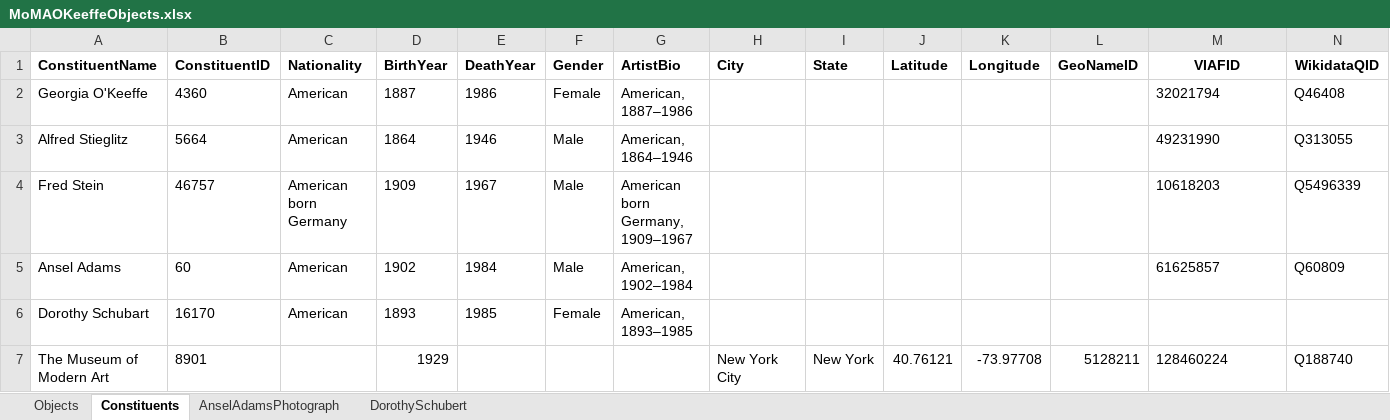
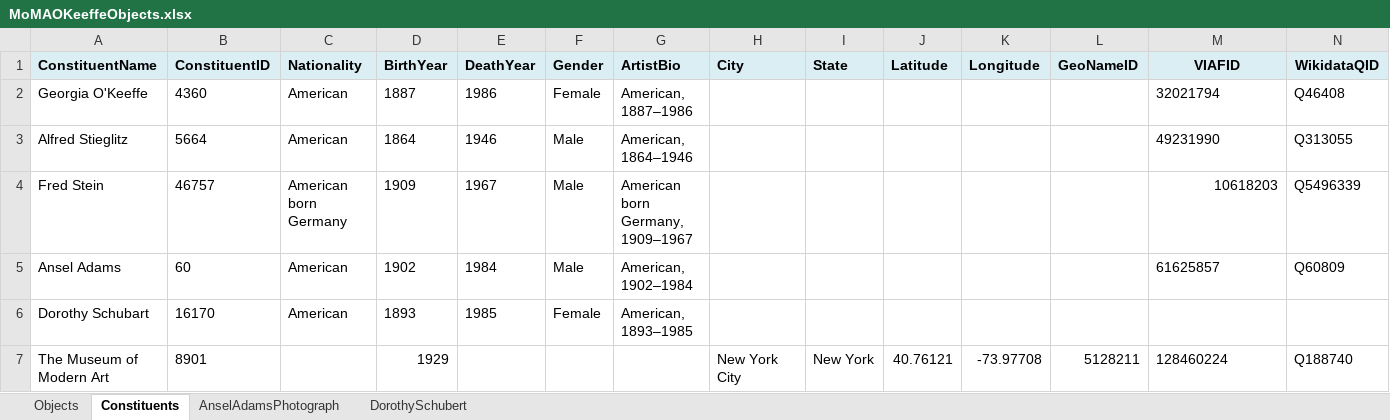
Before and after one commit to linked-art/showcase1, an Excel workbook: data/moma/source data/MoMAOKeeffeObjects.xlsx, sheet Constituents, drawn as a sheet; only a part is shown; values as stored, in another font and other column widths than the file's, no borders; the diff covers the shown part only; the diff names each change by its address in the sheet, - before the commit and + after, or states it on an @@ line.

```diff
--- a/data/moma/source data/MoMAOKeeffeObjects.xlsx (sheet Constituents)
+++ b/data/moma/source data/MoMAOKeeffeObjects.xlsx (sheet Constituents)
-A1:N1 fill: none
+A1:N1 fill: #DBEEF4
-M4 alignment: left
+M4 alignment: right
```
Also changed, not shown: cell formats elsewhere in this sheet, sheet Objects, 2 other files.
